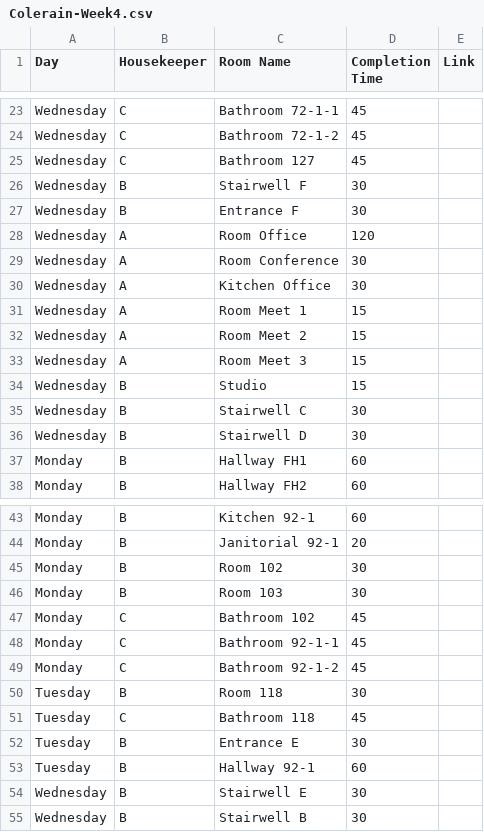
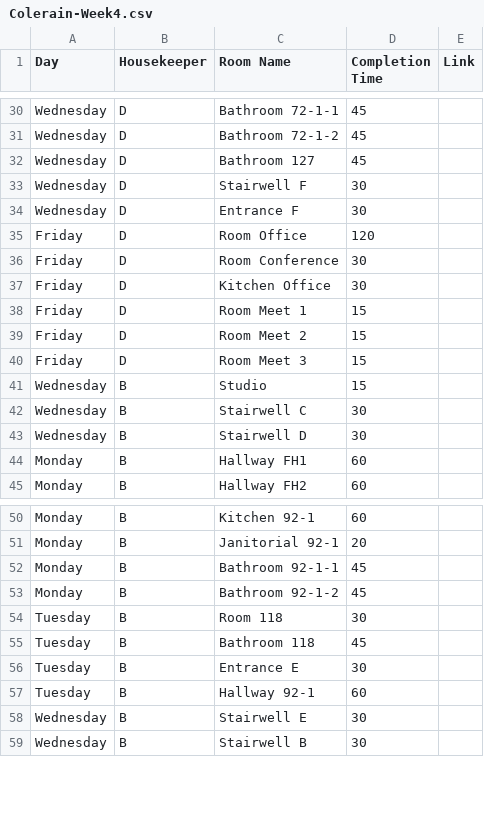
Before and after one commit to nothinghysterical/repository, a CSV file: schedules/Colerain-Week4.csv, drawn as a sheet; only a part is shown, gaps mark what is left out; removed rows and columns are numbered as before the commit, all else as after; the diff covers the shown part only; the diff names each change by its address in the sheet, - before the commit and + after, or states it on an @@ line.

```diff
--- a/schedules/Colerain-Week4.csv
+++ b/schedules/Colerain-Week4.csv
-B30:B32 (Housekeeper): C
+B30:B32 (Housekeeper): D
-B33:B34 (Housekeeper): B
+B33:B34 (Housekeeper): D
-A35:A40 (Day): Wednesday
+A35:A40 (Day): Friday
-B35:B40 (Housekeeper): A
+B35:B40 (Housekeeper): D
-row 45: Monday | B | Room 102 | 30
-row 46: Monday | B | Room 103 | 30
-row 47: Monday | C | Bathroom 102 | 45
-B52:B53 (Housekeeper): C
+B52:B53 (Housekeeper): B
-B55 (Housekeeper): C
+B55 (Housekeeper): B
```
Also changed, not shown: 11 added rows, 1 removed row and 37 edited cells elsewhere in this file, 1 other file.
